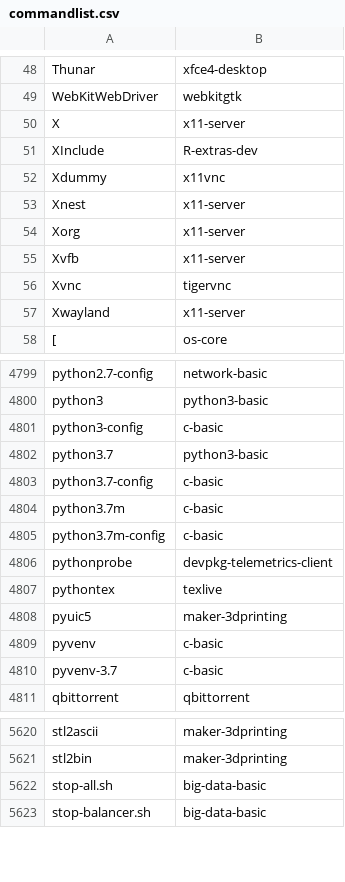
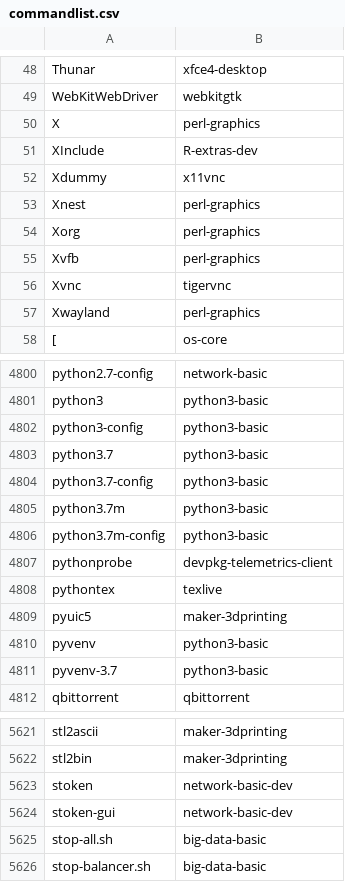
Before and after one commit to lebensterben/cnf, a CSV file: commandlist.csv, drawn as a sheet; only a part is shown, gaps mark what is left out; the diff covers the shown part only.

Commit message:
update command list for 29940

```diff
--- a/commandlist.csv
+++ b/commandlist.csv
@@ -49,10 +49,10 @@ Thunar	xfce4-desktop
 WebKitWebDriver	webkitgtk
-X	x11-server
+X	perl-graphics
 XInclude	R-extras-dev
 Xdummy	x11vnc
-Xnest	x11-server
-Xorg	x11-server
-Xvfb	x11-server
+Xnest	perl-graphics
+Xorg	perl-graphics
+Xvfb	perl-graphics
 Xvnc	tigervnc
-Xwayland	x11-server
+Xwayland	perl-graphics
 [	os-core
@@ -4800,7 +4801,7 @@ python2.7-config	network-basic
 python3	python3-basic
-python3-config	c-basic
+python3-config	python3-basic
 python3.7	python3-basic
-python3.7-config	c-basic
-python3.7m	c-basic
-python3.7m-config	c-basic
+python3.7-config	python3-basic
+python3.7m	python3-basic
+python3.7m-config	python3-basic
 pythonprobe	devpkg-telemetrics-client
@@ -4808,4 +4809,4 @@ pythontex	texlive
 pyuic5	maker-3dprinting
-pyvenv	c-basic
-pyvenv-3.7	c-basic
+pyvenv	python3-basic
+pyvenv-3.7	python3-basic
 qbittorrent	qbittorrent
@@ -5621,2 +5622,4 @@ stl2ascii	maker-3dprinting
 stl2bin	maker-3dprinting
+stoken	network-basic-dev
+stoken-gui	network-basic-dev
 stop-all.sh	big-data-basic
```
Also changed, not shown: 1 added row and 11 edited cells elsewhere in this file, 2 other files.
